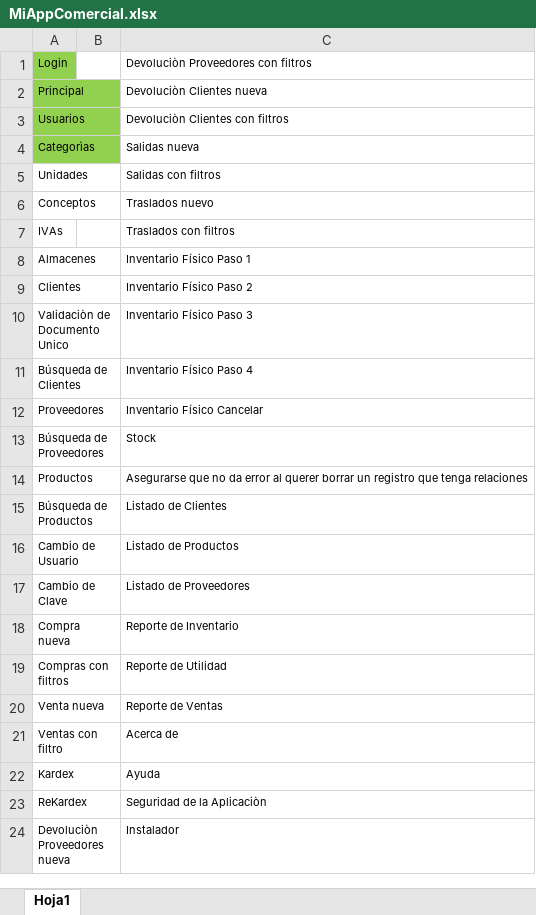
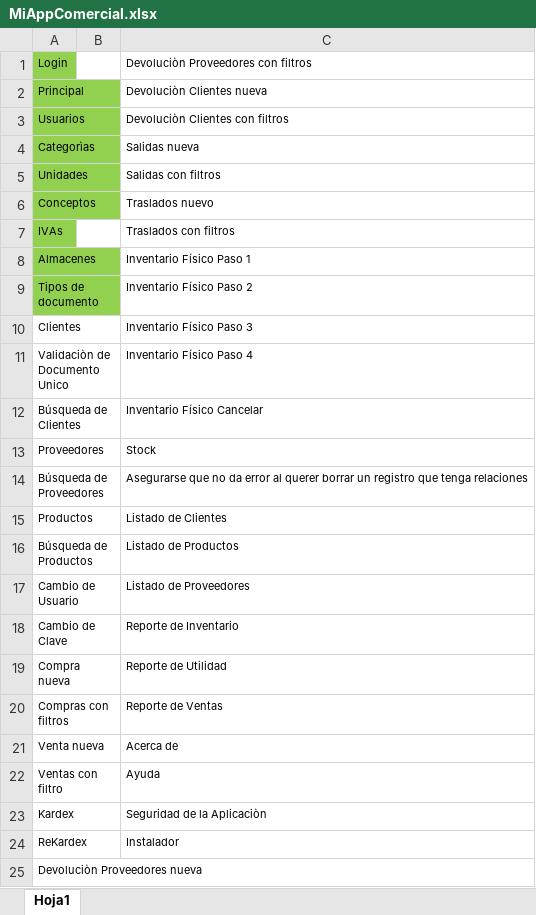
Before and after one commit to LuisPulenta/MiAppComercial, an Excel workbook: MiAppComercial.xlsx, sheet Hoja1, drawn as a sheet; values as stored, in another font and other column widths than the file's, no borders; addresses are those after the commit; the diff names each change by its address in the sheet, - before the commit and + after, or states it on an @@ line.

Commit message:
Conceptos IVAs Almacenes y Tipos de Documento

```diff
--- a/MiAppComercial.xlsx (sheet Hoja1)
+++ b/MiAppComercial.xlsx (sheet Hoja1)
-A5:A8 fill: none
+A5:A8 fill: #92D050
+row 9: Tipos de documento |  | Inventario Físico Paso 2
-C10: Inventario Físico Paso 2
+C10: Inventario Físico Paso 3
-C11: Inventario Físico Paso 3
+C11: Inventario Físico Paso 4
-C12: Inventario Físico Paso 4
+C12: Inventario Físico Cancelar
-C13: Inventario Físico Cancelar
+C13: Stock
-C14: Stock
+C14: Asegurarse que no da error al querer borrar un registro que tenga relaciones
-C15: Asegurarse que no da error al querer borrar un registro que tenga relaciones
+C15: Listado de Clientes
-C16: Listado de Clientes
+C16: Listado de Productos
-C17: Listado de Productos
+C17: Listado de Proveedores
-C18: Listado de Proveedores
+C18: Reporte de Inventario
-C19: Reporte de Inventario
+C19: Reporte de Utilidad
-C20: Reporte de Utilidad
+C20: Reporte de Ventas
-C21: Reporte de Ventas
+C21: Acerca de
-C22: Acerca de
+C22: Ayuda
-C23: Ayuda
+C23: Seguridad de la Aplicaciòn
-C24: Seguridad de la Aplicaciòn
+C24: Instalador
-C25: Instalador
+C25: (empty)
```
Also changed, not shown: 33 other files.
